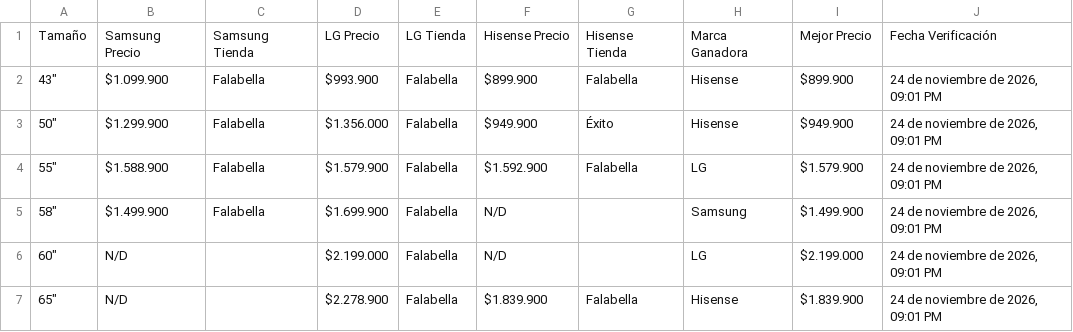
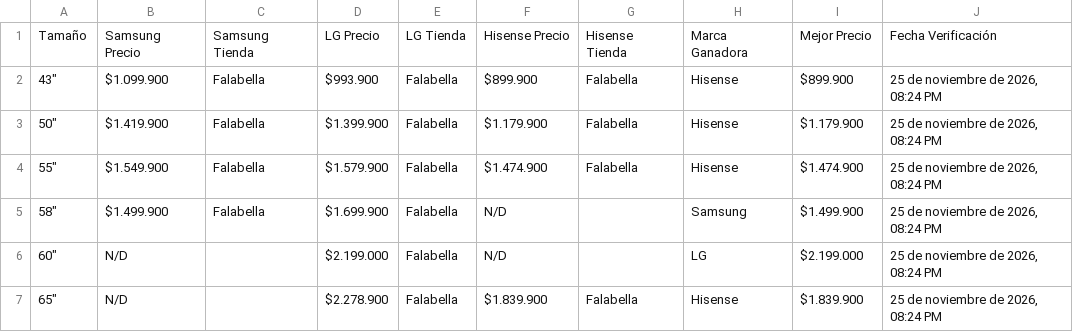
Before and after one commit to SamuelCamacho2008/portafolio-samuel-camacho, a CSV file: proyectos/tv-scraper/comparativa_3_marcas.csv, drawn as a sheet.

```diff
--- a/proyectos/tv-scraper/comparativa_3_marcas.csv
+++ b/proyectos/tv-scraper/comparativa_3_marcas.csv
@@ -1,7 +1,7 @@
 Tamaño,Samsung Precio,Samsung Tienda,LG Precio,LG Tienda,Hisense Precio,Hisense Tienda,Marca Ganadora,Mejor Precio,Fecha Verificación
-"43""",$1.099.900,Falabella,$993.900,Falabella,$899.900,Falabella,Hisense,$899.900,"24 de noviembre de 2026, 09:01 PM"
-"50""",$1.299.900,Falabella,$1.356.000,Falabella,$949.900,Éxito,Hisense,$949.900,"24 de noviembre de 2026, 09:01 PM"
-"55""",$1.588.900,Falabella,$1.579.900,Falabella,$1.592.900,Falabella,LG,$1.579.900,"24 de noviembre de 2026, 09:01 PM"
-"58""",$1.499.900,Falabella,$1.699.900,Falabella,N/D,,Samsung,$1.499.900,"24 de noviembre de 2026, 09:01 PM"
-"60""",N/D,,$2.199.000,Falabella,N/D,,LG,$2.199.000,"24 de noviembre de 2026, 09:01 PM"
-"65""",N/D,,$2.278.900,Falabella,$1.839.900,Falabella,Hisense,$1.839.900,"24 de noviembre de 2026, 09:01 PM"
+"43""",$1.099.900,Falabella,$993.900,Falabella,$899.900,Falabella,Hisense,$899.900,"25 de noviembre de 2026, 08:24 PM"
+"50""",$1.419.900,Falabella,$1.399.900,Falabella,$1.179.900,Falabella,Hisense,$1.179.900,"25 de noviembre de 2026, 08:24 PM"
+"55""",$1.549.900,Falabella,$1.579.900,Falabella,$1.474.900,Falabella,Hisense,$1.474.900,"25 de noviembre de 2026, 08:24 PM"
+"58""",$1.499.900,Falabella,$1.699.900,Falabella,N/D,,Samsung,$1.499.900,"25 de noviembre de 2026, 08:24 PM"
+"60""",N/D,,$2.199.000,Falabella,N/D,,LG,$2.199.000,"25 de noviembre de 2026, 08:24 PM"
+"65""",N/D,,$2.278.900,Falabella,$1.839.900,Falabella,Hisense,$1.839.900,"25 de noviembre de 2026, 08:24 PM"
```
Also changed, not shown: proyectos/tv-scraper/comparativa_3_tiendas.csv, proyectos/tv-scraper/top10_3tiendas_3marcas.csv, 5 other files.
